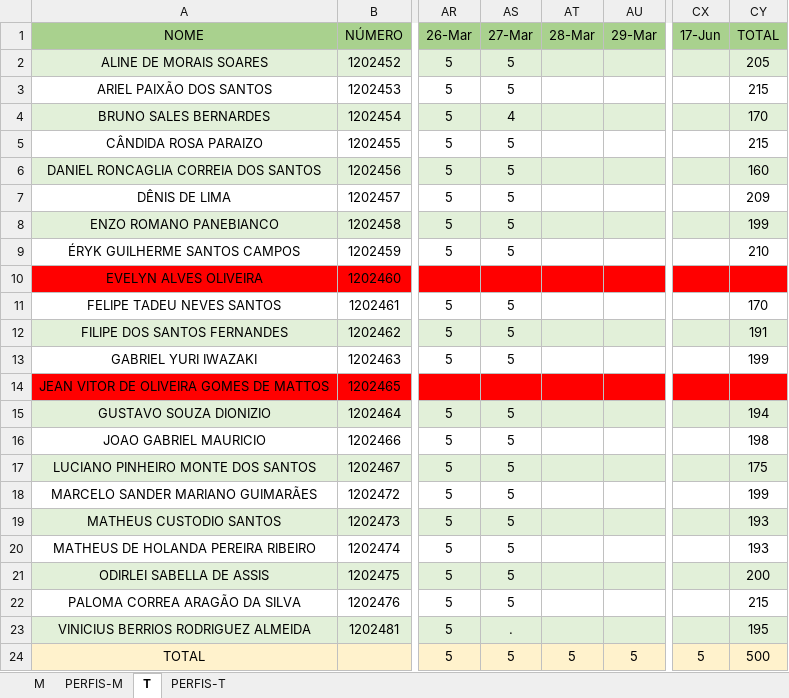
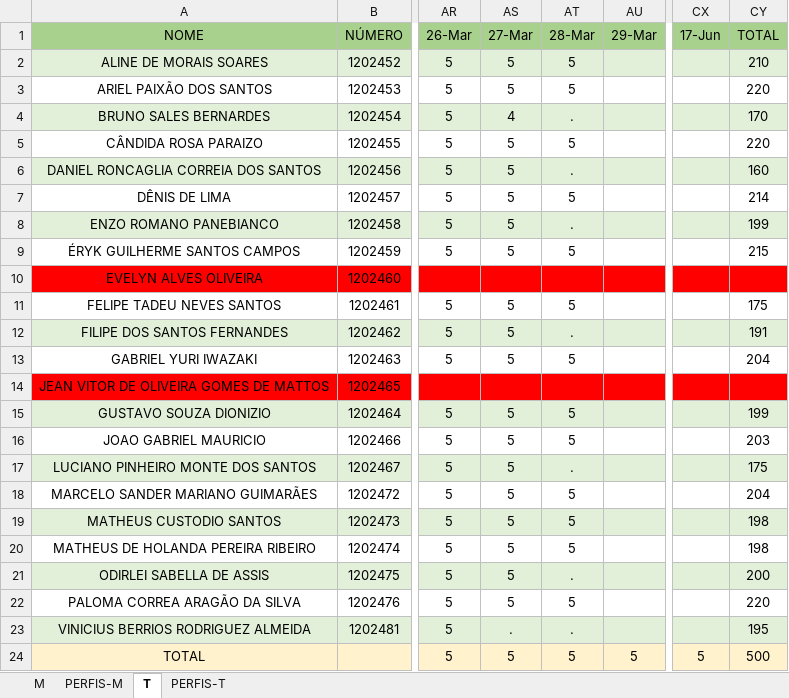
Before and after one commit to hstrada/senai-desenvolvimento-1s2019, an Excel workbook: planejamento/notebooks.xlsx, sheet T, drawn as a sheet; only a part is shown, gaps mark what is left out; values as stored, in another font and other column widths than the file's, no borders; the diff names each change by its address in the sheet, - before the commit and + after, or states it on an @@ line.

```diff
--- a/planejamento/notebooks.xlsx (sheet T)
+++ b/planejamento/notebooks.xlsx (sheet T)
-AT2:AT3 (28-Mar): (empty)
+AT2:AT3 (28-Mar): 5
-CY2 (TOTAL): 205
+CY2 (TOTAL): 210
-CY3 (TOTAL): 215
+CY3 (TOTAL): 220
-AT4 (28-Mar): (empty)
+AT4 (28-Mar): .
-AT5 (28-Mar): (empty)
+AT5 (28-Mar): 5
-CY5 (TOTAL): 215
+CY5 (TOTAL): 220
-AT6 (28-Mar): (empty)
+AT6 (28-Mar): .
-AT7 (28-Mar): (empty)
+AT7 (28-Mar): 5
-CY7 (TOTAL): 209
+CY7 (TOTAL): 214
-AT8 (28-Mar): (empty)
+AT8 (28-Mar): .
-AT9 (28-Mar): (empty)
+AT9 (28-Mar): 5
-CY9 (TOTAL): 210
+CY9 (TOTAL): 215
-AT11 (28-Mar): (empty)
+AT11 (28-Mar): 5
-CY11 (TOTAL): 170
+CY11 (TOTAL): 175
-AT12 (28-Mar): (empty)
+AT12 (28-Mar): .
-AT13 (28-Mar): (empty)
+AT13 (28-Mar): 5
-CY13 (TOTAL): 199
+CY13 (TOTAL): 204
-AT15:AT16 (28-Mar): (empty)
+AT15:AT16 (28-Mar): 5
-CY15 (TOTAL): 194
+CY15 (TOTAL): 199
-CY16 (TOTAL): 198
+CY16 (TOTAL): 203
-AT17 (28-Mar): (empty)
+AT17 (28-Mar): .
-AT18:AT20 (28-Mar): (empty)
+AT18:AT20 (28-Mar): 5
-CY18 (TOTAL): 199
+CY18 (TOTAL): 204
-CY19:CY20 (TOTAL): 193
+CY19:CY20 (TOTAL): 198
-AT21 (28-Mar): (empty)
+AT21 (28-Mar): .
-AT22 (28-Mar): (empty)
+AT22 (28-Mar): 5
-CY22 (TOTAL): 215
+CY22 (TOTAL): 220
-AT23 (28-Mar): (empty)
+AT23 (28-Mar): .
```
Also changed, not shown: sheet M, 1 other file.
